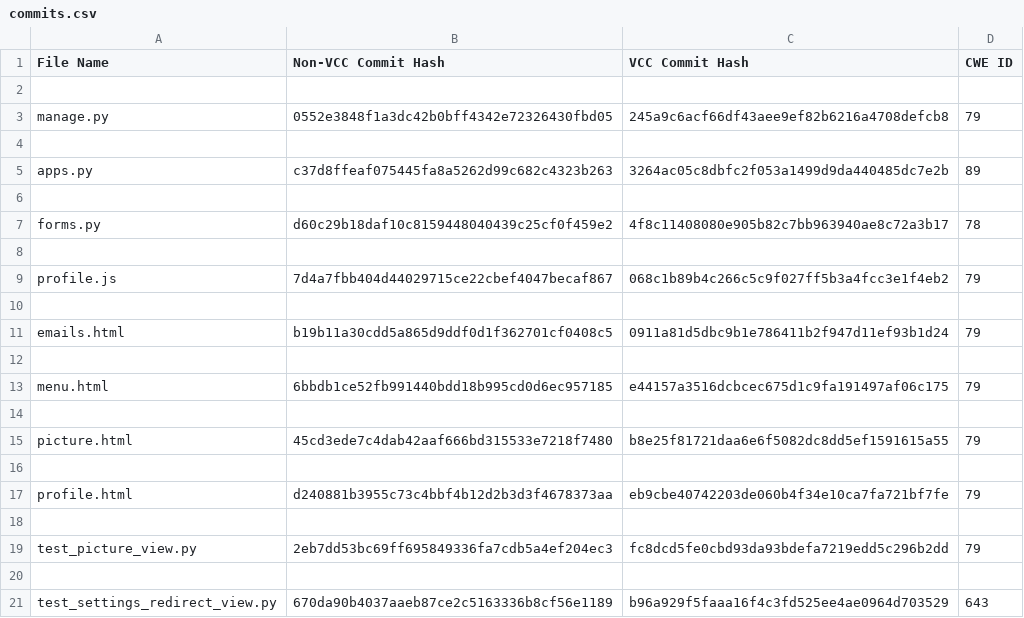
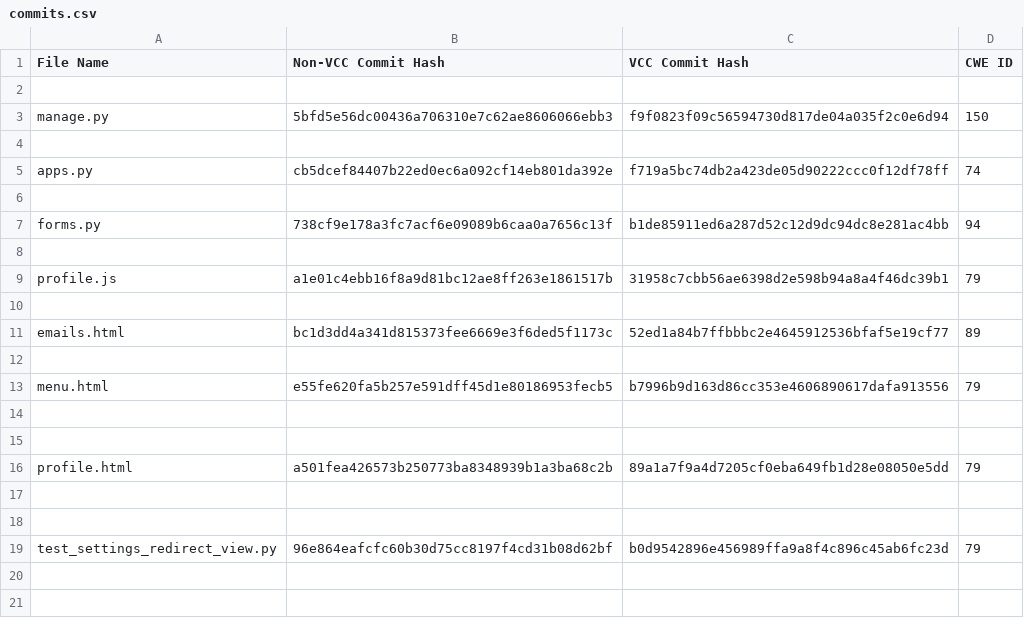
Before and after one commit to mzampino1/CSA-2025-Dataset, a CSV file: commits.csv, drawn as a sheet.

Commit message:
Add CSV to repository

```diff
--- a/commits.csv
+++ b/commits.csv
@@ -2,20 +2,18 @@ File Name,Non-VCC Commit Hash,VCC Commit Hash,CWE ID
 
-manage.py,0552e3848f1a3dc42b0bff4342e72326430fbd05,245a9c6acf66df43aee9ef82b6216a4708defcb8,79
+manage.py,5bfd5e56dc00436a706310e7c62ae8606066ebb3,f9f0823f09c56594730d817de04a035f2c0e6d94,150
 
-apps.py,c37d8ffeaf075445fa8a5262d99c682c4323b263,3264ac05c8dbfc2f053a1499d9da440485dc7e2b,89
+apps.py,cb5dcef84407b22ed0ec6a092cf14eb801da392e,f719a5bc74db2a423de05d90222ccc0f12df78ff,74
 
-forms.py,d60c29b18daf10c8159448040439c25cf0f459e2,4f8c11408080e905b82c7bb963940ae8c72a3b17,78
+forms.py,738cf9e178a3fc7acf6e09089b6caa0a7656c13f,b1de85911ed6a287d52c12d9dc94dc8e281ac4bb,94
 
-profile.js,7d4a7fbb404d44029715ce22cbef4047becaf867,068c1b89b4c266c5c9f027ff5b3a4fcc3e1f4eb2,79
+profile.js,a1e01c4ebb16f8a9d81bc12ae8ff263e1861517b,31958c7cbb56ae6398d2e598b94a8a4f46dc39b1,79
 
-emails.html,b19b11a30cdd5a865d9ddf0d1f362701cf0408c5,0911a81d5dbc9b1e786411b2f947d11ef93b1d24,79
+emails.html,bc1d3dd4a341d815373fee6669e3f6ded5f1173c,52ed1a84b7ffbbbc2e4645912536bfaf5e19cf77,89
 
-menu.html,6bbdb1ce52fb991440bdd18b995cd0d6ec957185,e44157a3516dcbcec675d1c9fa191497af06c175,79
+menu.html,e55fe620fa5b257e591dff45d1e80186953fecb5,b7996b9d163d86cc353e4606890617dafa913556,79
 
-picture.html,45cd3ede7c4dab42aaf666bd315533e7218f7480,b8e25f81721daa6e6f5082dc8dd5ef1591615a55,79
 
-profile.html,d240881b3955c73c4bbf4b12d2b3d3f4678373aa,eb9cbe40742203de060b4f34e10ca7fa721bf7fe,79
+profile.html,a501fea426573b250773ba8348939b1a3ba68c2b,89a1a7f9a4d7205cf0eba649fb1d28e08050e5dd,79
 
-test_picture_view.py,2eb7dd53bc69ff695849336fa7cdb5a4ef204ec3,fc8dcd5fe0cbd93da93bdefa7219edd5c296b2dd,79
 
-test_settings_redirect_view.py,670da90b4037aaeb87ce2c5163336b8cf56e1189,b96a929f5faaa16f4c3fd525ee4ae0964d703529,643
+test_settings_redirect_view.py,96e864eafcfc60b30d75cc8197f4cd31b08d62bf,b0d9542896e456989ffa9a8f4c896c45ab6fc23d,79
```
